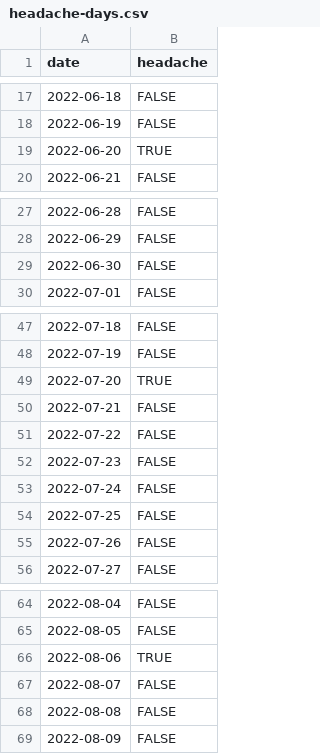
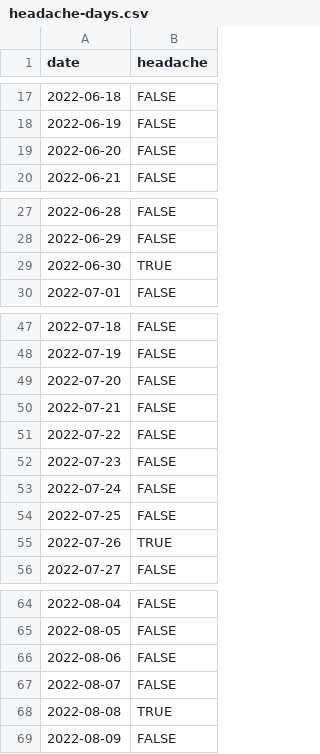
Before and after one commit to personalscience/cookbook, a CSV file: docs/headache-days.csv (was headache-days.csv), drawn as a sheet; only a part is shown, gaps mark what is left out.

```diff
--- a/headache-days.csv
+++ b/docs/headache-days.csv
@@ -18,3 +18,3 @@ date,headache
 2022-06-19,FALSE
-2022-06-20,TRUE
+2022-06-20,FALSE
 2022-06-21,FALSE
@@ -28,3 +28,3 @@ date,headache
 2022-06-29,FALSE
-2022-06-30,FALSE
+2022-06-30,TRUE
 2022-07-01,FALSE
@@ -48,3 +48,3 @@ date,headache
 2022-07-19,FALSE
-2022-07-20,TRUE
+2022-07-20,FALSE
 2022-07-21,FALSE
@@ -54,3 +54,3 @@ date,headache
 2022-07-25,FALSE
-2022-07-26,FALSE
+2022-07-26,TRUE
 2022-07-27,FALSE
@@ -65,5 +65,5 @@ date,headache
 2022-08-05,FALSE
-2022-08-06,TRUE
+2022-08-06,FALSE
 2022-08-07,FALSE
-2022-08-08,FALSE
+2022-08-08,TRUE
 2022-08-09,FALSE
```
Also changed, not shown: 32 other files.
